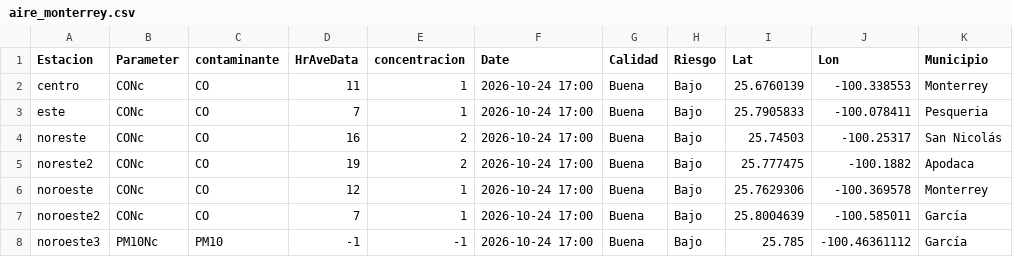
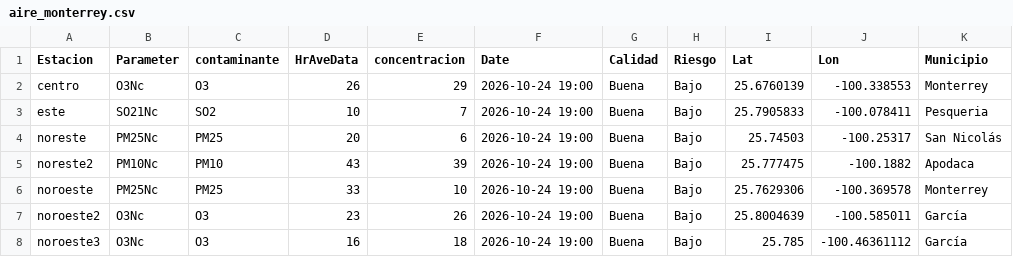
Before and after one commit to LuisRodarteC/AIRENL, a CSV file: aire_monterrey.csv, drawn as a sheet; only a part is shown; the diff covers the shown part only; the diff names each change by its address in the sheet, - before the commit and + after, or states it on an @@ line.

```diff
--- a/aire_monterrey.csv
+++ b/aire_monterrey.csv
-B2 (Parameter): CONc
+B2 (Parameter): O3Nc
-C2 (contaminante): CO
+C2 (contaminante): O3
-D2 (HrAveData): 11
+D2 (HrAveData): 26
-E2 (concentracion): 1
+E2 (concentracion): 29
-F2:F8 (Date): 2026-10-24 17:00
+F2:F8 (Date): 2026-10-24 19:00
-B3 (Parameter): CONc
+B3 (Parameter): SO21Nc
-C3 (contaminante): CO
+C3 (contaminante): SO2
-D3 (HrAveData): 7
+D3 (HrAveData): 10
-E3 (concentracion): 1
+E3 (concentracion): 7
-B4 (Parameter): CONc
+B4 (Parameter): PM25Nc
-C4 (contaminante): CO
+C4 (contaminante): PM25
-D4 (HrAveData): 16
+D4 (HrAveData): 20
-E4 (concentracion): 2
+E4 (concentracion): 6
-B5 (Parameter): CONc
+B5 (Parameter): PM10Nc
-C5 (contaminante): CO
+C5 (contaminante): PM10
-D5 (HrAveData): 19
+D5 (HrAveData): 43
-E5 (concentracion): 2
+E5 (concentracion): 39
-B6 (Parameter): CONc
+B6 (Parameter): PM25Nc
-C6 (contaminante): CO
+C6 (contaminante): PM25
-D6 (HrAveData): 12
+D6 (HrAveData): 33
-E6 (concentracion): 1
+E6 (concentracion): 10
-B7 (Parameter): CONc
+B7 (Parameter): O3Nc
-C7 (contaminante): CO
+C7 (contaminante): O3
-D7 (HrAveData): 7
+D7 (HrAveData): 23
-E7 (concentracion): 1
+E7 (concentracion): 26
-B8 (Parameter): PM10Nc
+B8 (Parameter): O3Nc
-C8 (contaminante): PM10
+C8 (contaminante): O3
-D8 (HrAveData): -1
+D8 (HrAveData): 16
-E8 (concentracion): -1
+E8 (concentracion): 18
```
Also changed, not shown: 37 edited cells elsewhere in this file, aire_indice_api_ancho.csv, 1 other file.
